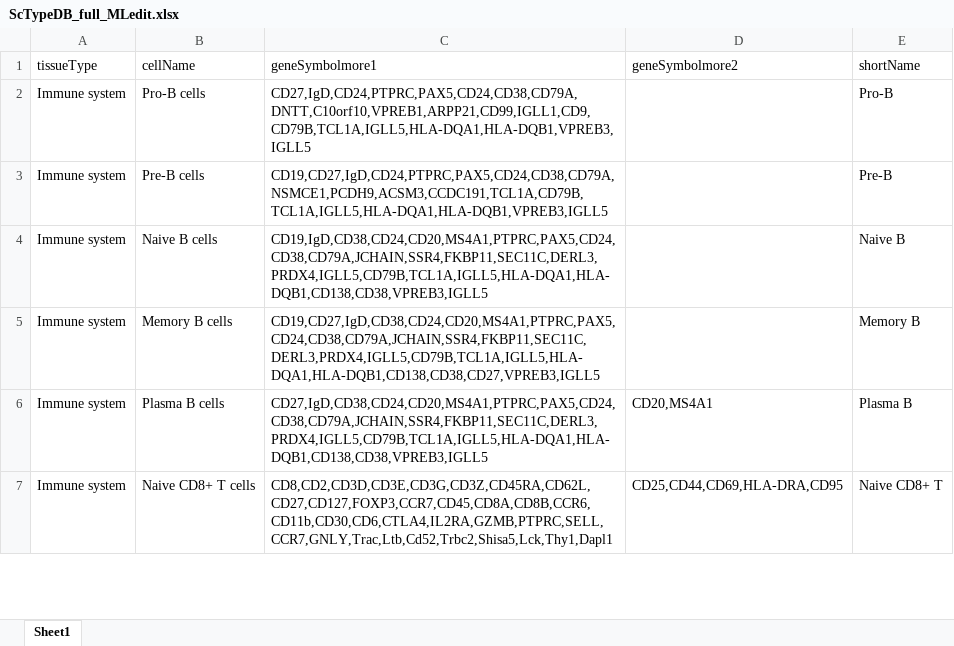
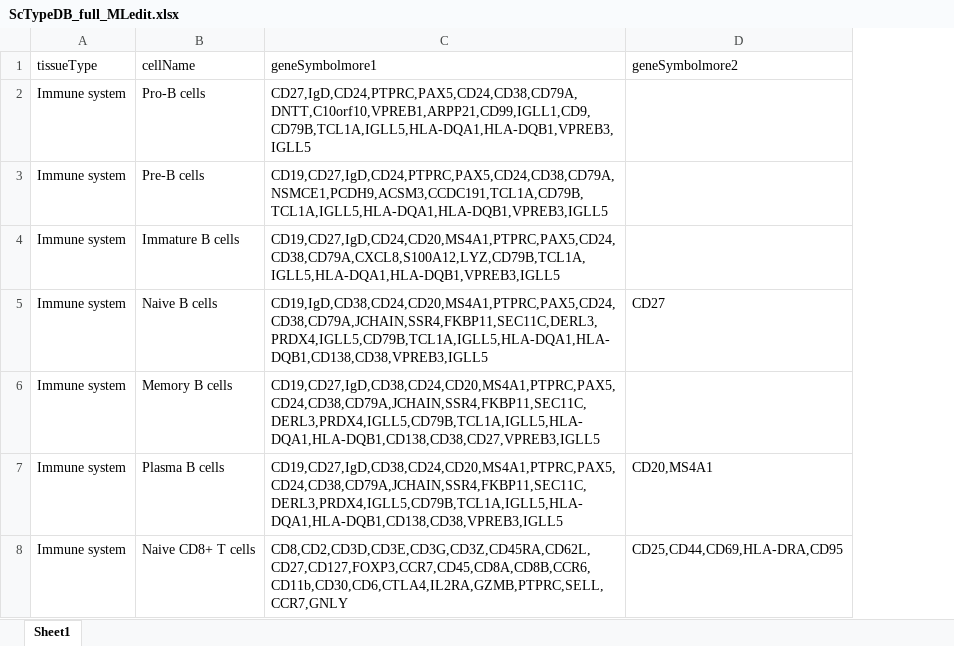
Before and after one commit to SATVILab/M72_CITEseqHIVE_scRNAseq_Pipeline, an Excel workbook: CITEseqHIVE_scRNAseq_Pipeline/ScTypeDB_full_MLedit.xlsx, sheet Sheet1, drawn as a sheet; only a part is shown; values as stored, in another font and other column widths than the file's, no cell formats; removed rows and columns are numbered as before the commit, all else as after; the diff covers the shown part only; the diff names each change by its address in the sheet, - before the commit and + after, or states it on an @@ line.

Commit message:
Reformat cell identification matrix

```diff
--- a/CITEseqHIVE_scRNAseq_Pipeline/ScTypeDB_full_MLedit.xlsx (sheet Sheet1)
+++ b/CITEseqHIVE_scRNAseq_Pipeline/ScTypeDB_full_MLedit.xlsx (sheet Sheet1)
-column E (shortName), rows 2-7: Pro-B | Pre-B | Naive B | Memory B | Plasma B | Naive CD8+ T
+row 4: Immune system | Immature B cells | CD19,CD27,IgD,CD24,CD20,MS4A1,PTPRC,PAX5,CD24,CD38,CD79A,CXCL8,S100A12,LYZ,CD79B,TCL1A,IGLL5,HLA-DQA1,HLA-DQB1,VPREB3,IGLL5
-D5 (geneSymbolmore2): (empty)
+D5 (geneSymbolmore2): CD27
-C7 (geneSymbolmore1): CD27,IgD,CD38,CD24,CD20,MS4A1,PTPRC,PAX5,CD24,CD38,CD79A,JCHAIN,SSR4,FKBP11,SEC11C,DERL3,PRDX4,IGLL5,CD79B,TCL1A,IGLL5,HLA-DQA1,HLA-DQB1,CD138,CD38,VPREB3,IGLL5
+C7 (geneSymbolmore1): CD19,CD27,IgD,CD38,CD24,CD20,MS4A1,PTPRC,PAX5,CD24,CD38,CD79A,JCHAIN,SSR4,FKBP11,SEC11C,DERL3,PRDX4,IGLL5,CD79B,TCL1A,IGLL5,HLA-DQA1,HLA-DQB1,CD138,CD38,VPREB3,IGLL5
-C8 (geneSymbolmore1): CD8,CD2,CD3D,CD3E,CD3G,CD3Z,CD45RA,CD62L,CD27,CD127,FOXP3,CCR7,CD45,CD8A,CD8B,CCR6,CD11b,CD30,CD6,CTLA4,IL2RA,GZMB,PTPRC,SELL,CCR7,GNLY,Trac,Ltb,Cd52,Trbc2,Shisa5,Lck,Thy1,Dapl1
+C8 (geneSymbolmore1): CD8,CD2,CD3D,CD3E,CD3G,CD3Z,CD45RA,CD62L,CD27,CD127,FOXP3,CCR7,CD45,CD8A,CD8B,CCR6,CD11b,CD30,CD6,CTLA4,IL2RA,GZMB,PTPRC,SELL,CCR7,GNLY
```
Also changed, not shown: 117 removed rows and 77 edited cells elsewhere in this sheet, cell formats, 1 other file.
